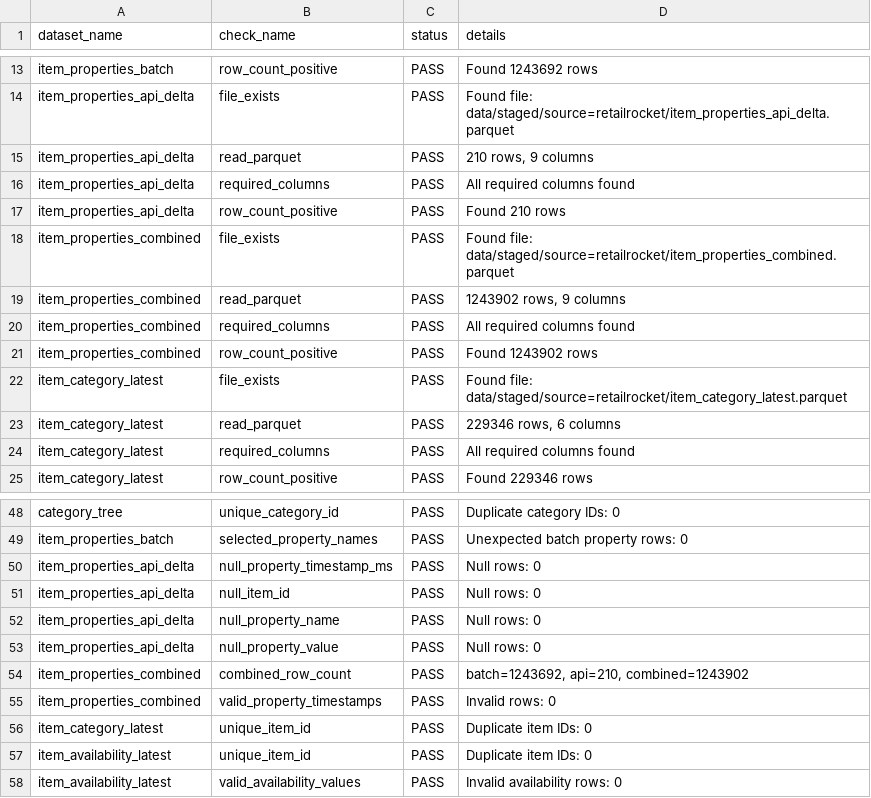
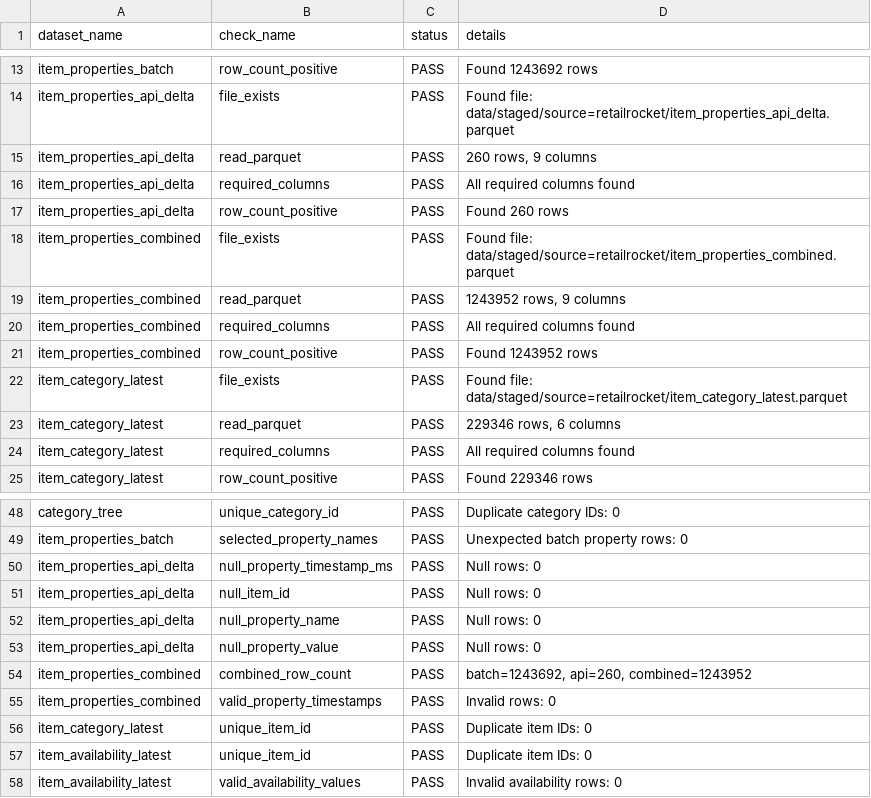
Before and after one commit to jkjitendra/recomart-pipeline, a CSV file: reports/data_quality/retailrocket_staged_validation_report.csv, drawn as a sheet; only a part is shown, gaps mark what is left out.

```diff
--- a/reports/data_quality/retailrocket_staged_validation_report.csv
+++ b/reports/data_quality/retailrocket_staged_validation_report.csv
@@ -14,9 +14,9 @@ item_properties_batch,row_count_positive,PASS,Found 1243692 rows
 item_properties_api_delta,file_exists,PASS,Found file: data/staged/source=retailrocket/item_properties_api_delta.parquet
-item_properties_api_delta,read_parquet,PASS,"210 rows, 9 columns"
+item_properties_api_delta,read_parquet,PASS,"260 rows, 9 columns"
 item_properties_api_delta,required_columns,PASS,All required columns found
-item_properties_api_delta,row_count_positive,PASS,Found 210 rows
+item_properties_api_delta,row_count_positive,PASS,Found 260 rows
 item_properties_combined,file_exists,PASS,Found file: data/staged/source=retailrocket/item_properties_combined.parquet
-item_properties_combined,read_parquet,PASS,"1243902 rows, 9 columns"
+item_properties_combined,read_parquet,PASS,"1243952 rows, 9 columns"
 item_properties_combined,required_columns,PASS,All required columns found
-item_properties_combined,row_count_positive,PASS,Found 1243902 rows
+item_properties_combined,row_count_positive,PASS,Found 1243952 rows
 item_category_latest,file_exists,PASS,Found file: data/staged/source=retailrocket/item_category_latest.parquet
@@ -53,3 +53,3 @@ item_properties_api_delta,null_property_name,PASS,Null rows: 0
 item_properties_api_delta,null_property_value,PASS,Null rows: 0
-item_properties_combined,combined_row_count,PASS,"batch=1243692, api=210, combined=1243902"
+item_properties_combined,combined_row_count,PASS,"batch=1243692, api=260, combined=1243952"
 item_properties_combined,valid_property_timestamps,PASS,Invalid rows: 0
```
Also changed, not shown: reports/data_quality/retailrocket_raw_validation_report.csv, reports/dvc_versioning_summary.csv, 18 other files.
